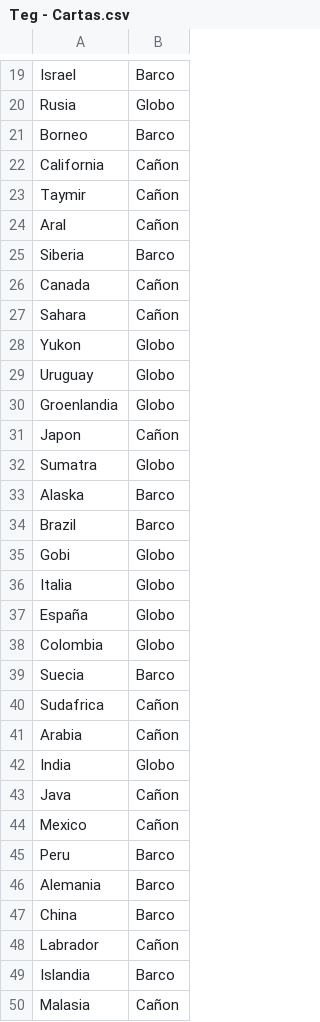
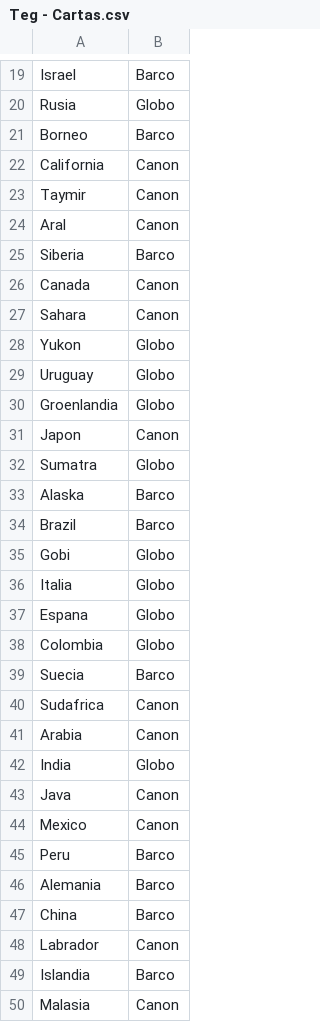
Before and after one commit to christiangit-uba/algo3_tp2, a CSV file: docs/Teg - Cartas.csv, drawn as a sheet; only a part is shown, gaps mark what is left out; the diff covers the shown part only.

Commit message:
Actualizacion tablero

```diff
--- a/docs/Teg - Cartas.csv
+++ b/docs/Teg - Cartas.csv
@@ -21,8 +21,8 @@ Rusia,Globo
 Borneo,Barco
-California,Cañon
-Taymir,Cañon
-Aral,Cañon
+California,Canon
+Taymir,Canon
+Aral,Canon
 Siberia,Barco
-Canada,Cañon
-Sahara,Cañon
+Canada,Canon
+Sahara,Canon
 Yukon,Globo
@@ -30,3 +30,3 @@ Uruguay,Globo
 Groenlandia,Globo
-Japon,Cañon
+Japon,Canon
 Sumatra,Globo
@@ -36,10 +36,10 @@ Gobi,Globo
 Italia,Globo
-España,Globo
+Espana,Globo
 Colombia,Globo
 Suecia,Barco
-Sudafrica,Cañon
-Arabia,Cañon
+Sudafrica,Canon
+Arabia,Canon
 India,Globo
-Java,Cañon
-Mexico,Cañon
+Java,Canon
+Mexico,Canon
 Peru,Barco
@@ -47,4 +47,4 @@ Alemania,Barco
 China,Barco
-Labrador,Cañon
+Labrador,Canon
 Islandia,Barco
-Malasia,Cañon
+Malasia,Canon
```
Also changed, not shown: 6 edited cells elsewhere in this file, docs/Teg - Fronteras.csv, 9 other files.
